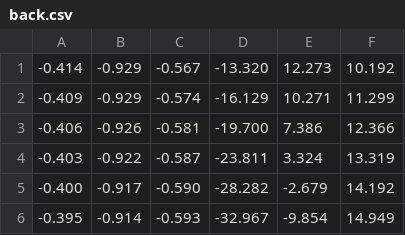
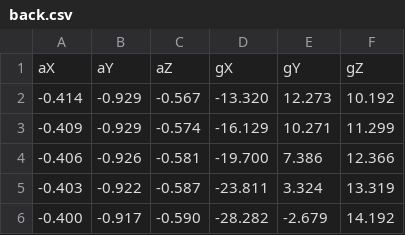
Before and after one commit to joemay96/motiondetection-armwrist, a CSV file: training_data/back.csv, drawn as a sheet; only a part is shown; the shorter side is filled out with more unchanged rows; the diff names each change by its address in the sheet, - before the commit and + after, or states it on an @@ line.

Commit message:
add flex data. add headers to csv training data files.

```diff
--- a/training_data/back.csv
+++ b/training_data/back.csv
+row 1: aX | aY | aZ | gX | gY | gZ
```
Also changed, not shown: training_data/fwd.csv, training_data/right_turn.csv, 4 other files.
